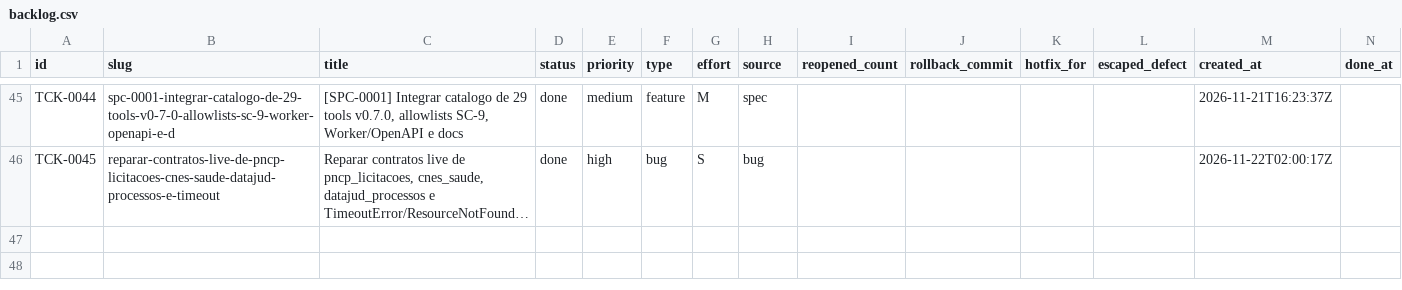
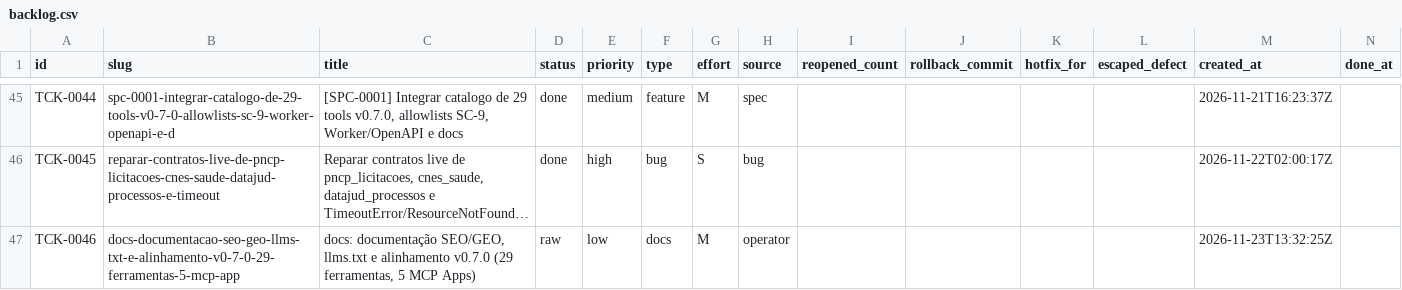
Before and after one commit to cristianoaredes/mcp-dadosbr, a CSV file: .archagents/15-backlog/backlog.csv, drawn as a sheet; only a part is shown, gaps mark what is left out; long unchanged cells end in …; the diff names each change by its address in the sheet, - before the commit and + after, or states it on an @@ line.

Commit message:
docs(TCK-0046): documentação SEO/GEO, llms.txt e alinhamento v0.7.0

```diff
--- a/.archagents/15-backlog/backlog.csv
+++ b/.archagents/15-backlog/backlog.csv
+row 47: TCK-0046 | docs-documentacao-seo-geo-llms-txt-e-alinhamento-v0-7-0-29-ferramentas-5-mcp-app | docs: documentação SEO/GEO, llms.txt e alinhamento v0.7.0 (29 ferramentas, 5 MCP Apps) | raw | low | docs | M | operator |  |  |  |  | 2026-11-23T13:32:25Z
```
Also changed, not shown: 19 other files.
